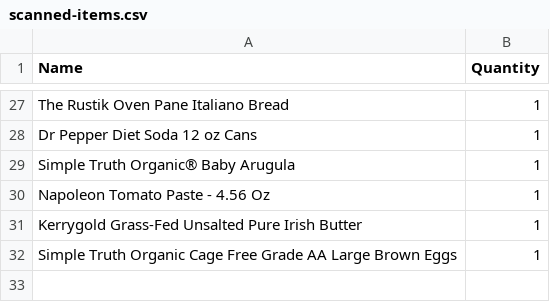
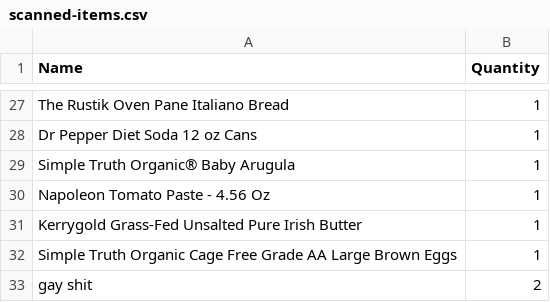
Before and after one commit to durstwave843/.github, a CSV file: scanned-items.csv, drawn as a sheet; only a part is shown, gaps mark what is left out; the diff names each change by its address in the sheet, - before the commit and + after, or states it on an @@ line.

Commit message:
Update scanned-items.csv

```diff
--- a/scanned-items.csv
+++ b/scanned-items.csv
+row 33: gay shit | 2
```
